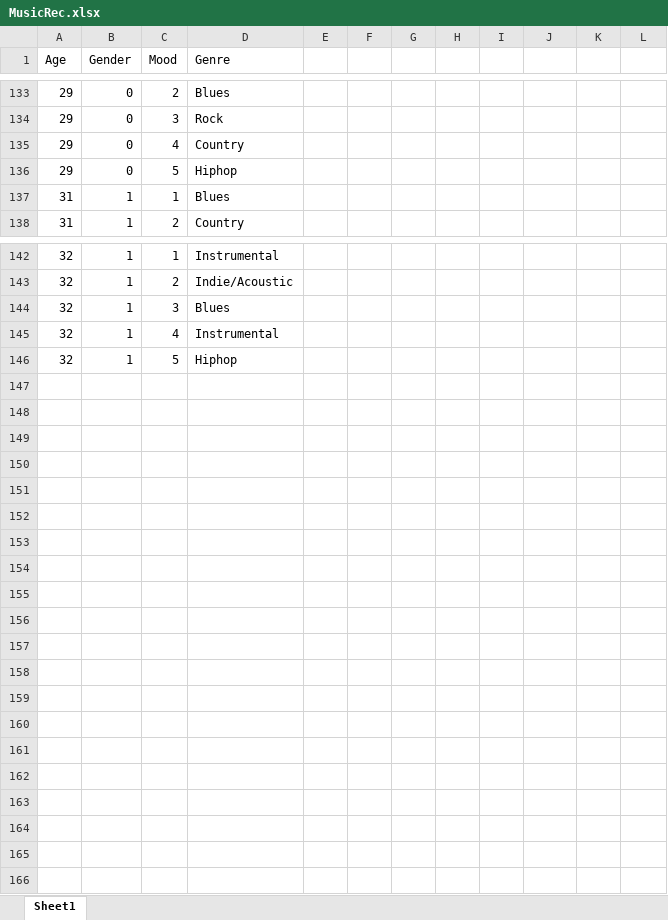
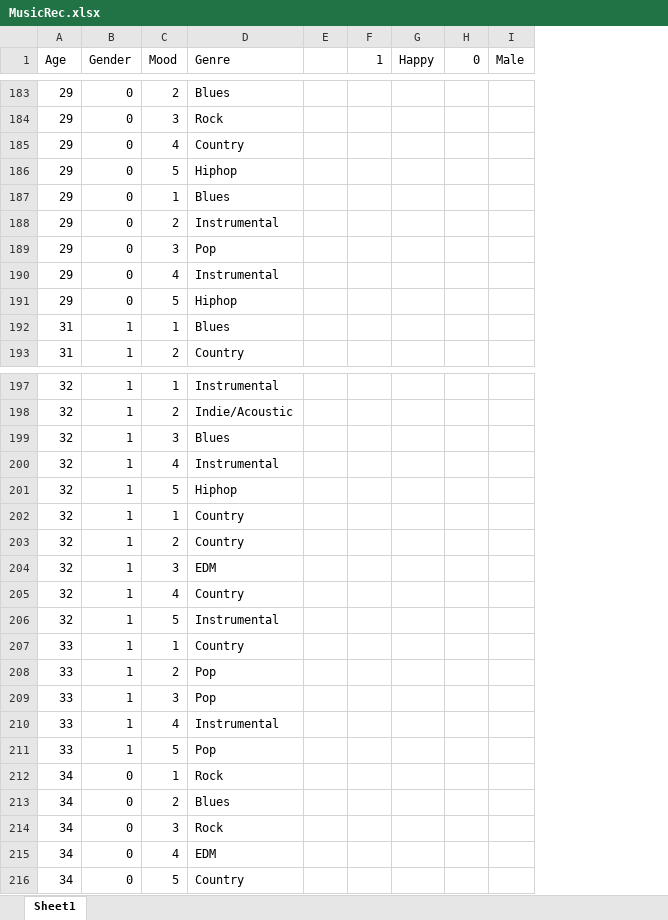
Before and after one commit to NAyeshaKhan/Music_Recommendation_App, an Excel workbook: MusicApp/MusicRec.xlsx, sheet Sheet1, drawn as a sheet; only a part is shown, gaps mark what is left out; values as stored, in another font and other column widths than the file's, no cell formats; removed rows and columns are numbered as before the commit, all else as after; the diff covers the shown part only; the diff names each change by its address in the sheet, - before the commit and + after, or states it on an @@ line.

```diff
--- a/MusicApp/MusicRec.xlsx (sheet Sheet1)
+++ b/MusicApp/MusicRec.xlsx (sheet Sheet1)
-column F, empty
-column G, empty
-column H, empty
-F1: (empty)
+F1: 1
-G1: (empty)
+G1: Happy
-H1: (empty)
+H1: 0
-I1: (empty)
+I1: Male
+row 186: 29 | 0 | 5 | Hiphop
+row 187: 29 | 0 | 1 | Blues
+row 188: 29 | 0 | 2 | Instrumental
+row 189: 29 | 0 | 3 | Pop
+row 190: 29 | 0 | 4 | Instrumental
+row 202: 32 | 1 | 1 | Country
+row 203: 32 | 1 | 2 | Country
+row 204: 32 | 1 | 3 | EDM
+row 205: 32 | 1 | 4 | Country
+row 206: 32 | 1 | 5 | Instrumental
+row 207: 33 | 1 | 1 | Country
+row 208: 33 | 1 | 2 | Pop
+row 209: 33 | 1 | 3 | Pop
+row 210: 33 | 1 | 4 | Instrumental
+row 211: 33 | 1 | 5 | Pop
+row 212: 34 | 0 | 1 | Rock
+row 213: 34 | 0 | 2 | Blues
+row 214: 34 | 0 | 3 | Rock
+row 215: 34 | 0 | 4 | EDM
+row 216: 34 | 0 | 5 | Country
```
Also changed, not shown: 50 added rows, 20 moved rows and 17 edited cells elsewhere in this sheet, cell formats, 1 other file.
